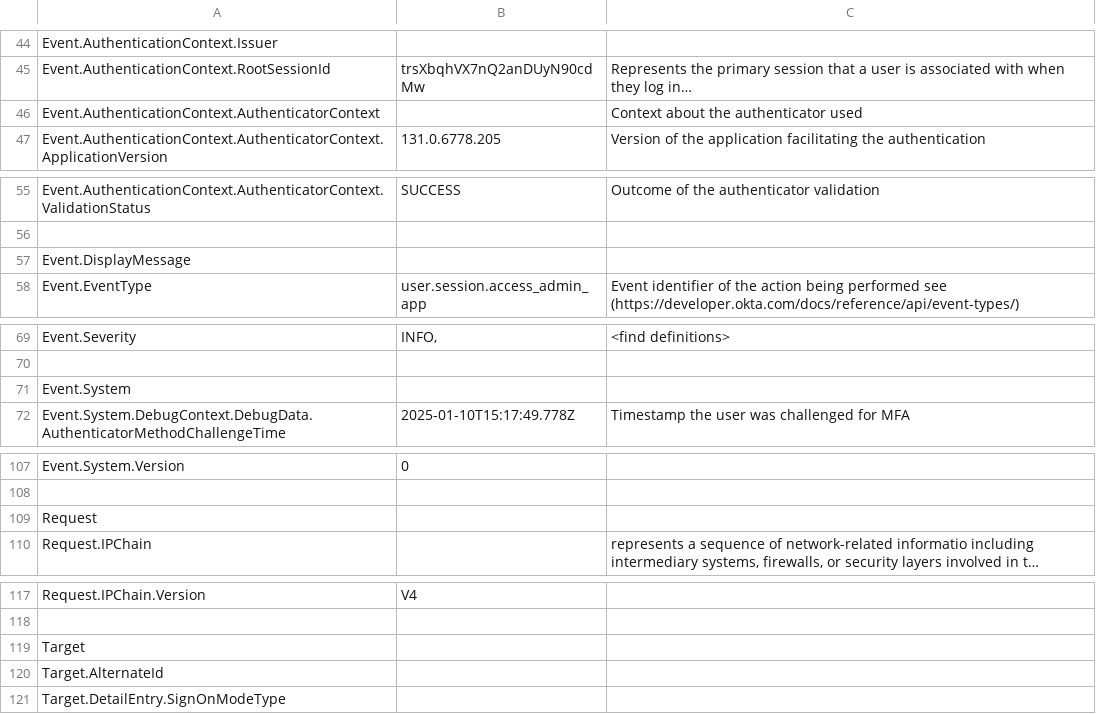
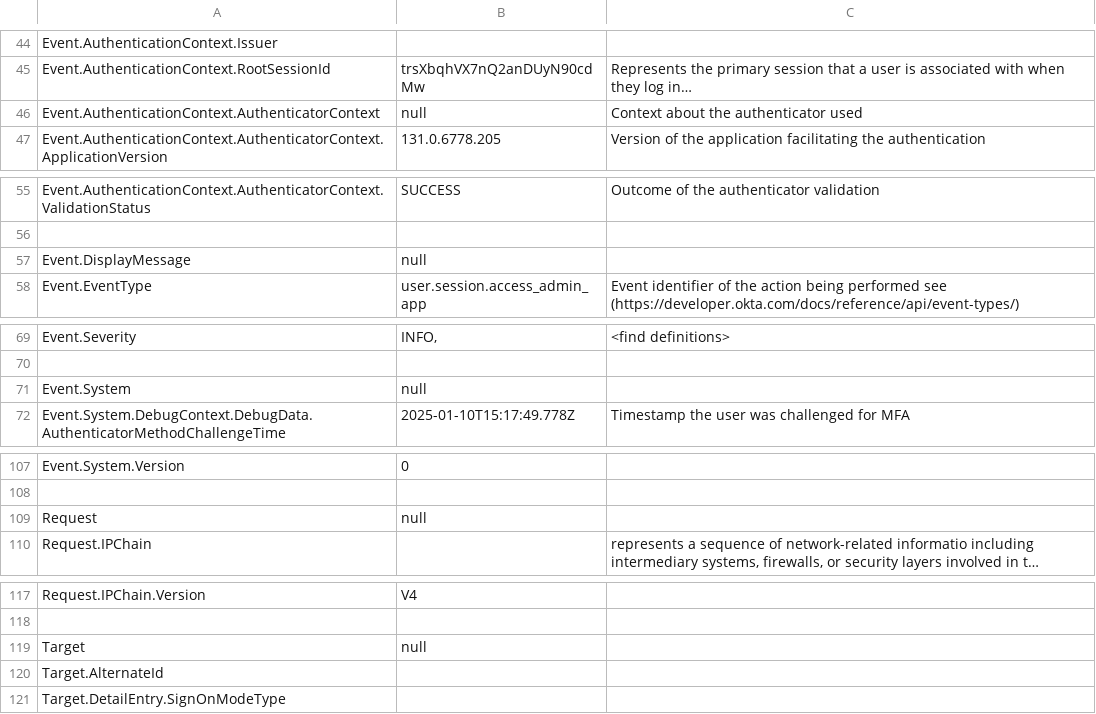
Before and after one commit to okta/customer-detections, a CSV file: logs/log_fields.csv, drawn as a sheet; only a part is shown, gaps mark what is left out; long unchanged cells end in …; the diff covers the shown part only; the diff names each change by its address in the sheet, - before the commit and + after, or states it on an @@ line.

```diff
--- a/logs/log_fields.csv
+++ b/logs/log_fields.csv
-B46: (empty)
+B46: null
-B57: (empty)
+B57: null
-B71: (empty)
+B71: null
-B109: (empty)
+B109: null
-B119: (empty)
+B119: null
```
Also changed, not shown: 12 edited cells elsewhere in this file, 3 other files.
